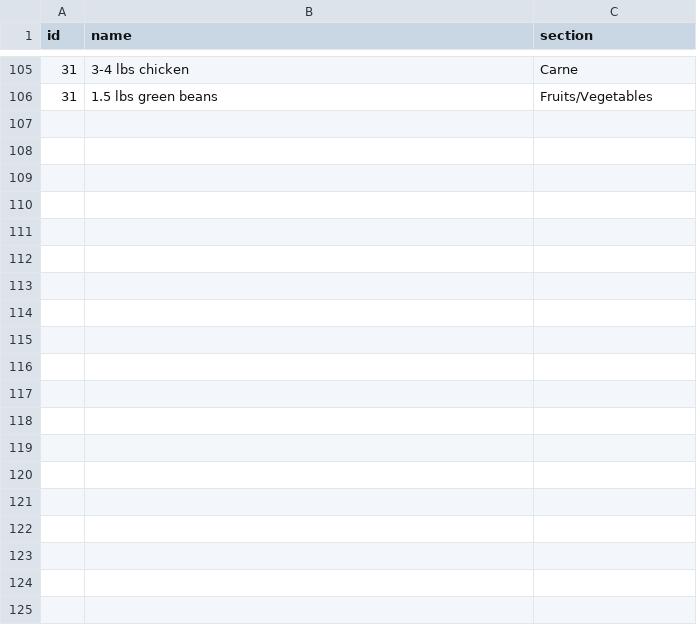
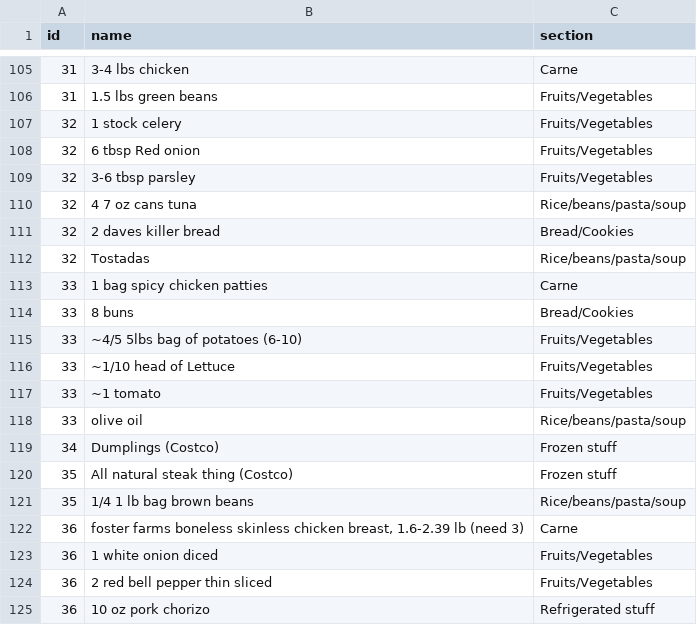
Before and after one commit to agonzalez52/groceries, a CSV file: Ingredients Table.csv, drawn as a sheet; only a part is shown, gaps mark what is left out; the diff covers the shown part only.

Commit message:
completed tables

```diff
--- a/Ingredients Table.csv
+++ b/Ingredients Table.csv
@@ -106 +106,20 @@ id,name,section
 31,1.5 lbs green beans,Fruits/Vegetables
+32,1 stock celery,Fruits/Vegetables
+32,6 tbsp Red onion,Fruits/Vegetables
+32,3-6 tbsp parsley,Fruits/Vegetables
+32,4 7 oz cans tuna,Rice/beans/pasta/soup
+32,2 daves killer bread,Bread/Cookies
+32,Tostadas,Rice/beans/pasta/soup
+33,1 bag spicy chicken patties,Carne
+33,8 buns,Bread/Cookies
+33,~4/5 5lbs bag of potatoes (6-10),Fruits/Vegetables
+33,~1/10 head of Lettuce,Fruits/Vegetables
+33,~1 tomato,Fruits/Vegetables
+33,olive oil,Rice/beans/pasta/soup
+34,Dumplings (Costco),Frozen stuff
+35,All natural steak thing (Costco),Frozen stuff
+35,1/4 1 lb bag brown beans,Rice/beans/pasta/soup
+36,"foster farms boneless skinless chicken breast, 1.6-2.39 lb (need 3)",Carne
+36,1 white onion diced,Fruits/Vegetables
+36,2 red bell pepper thin sliced,Fruits/Vegetables
+36,10 oz pork chorizo,Refrigerated stuff
```
Also changed, not shown: 22 added rows elsewhere in this file, Meals Table.csv.
